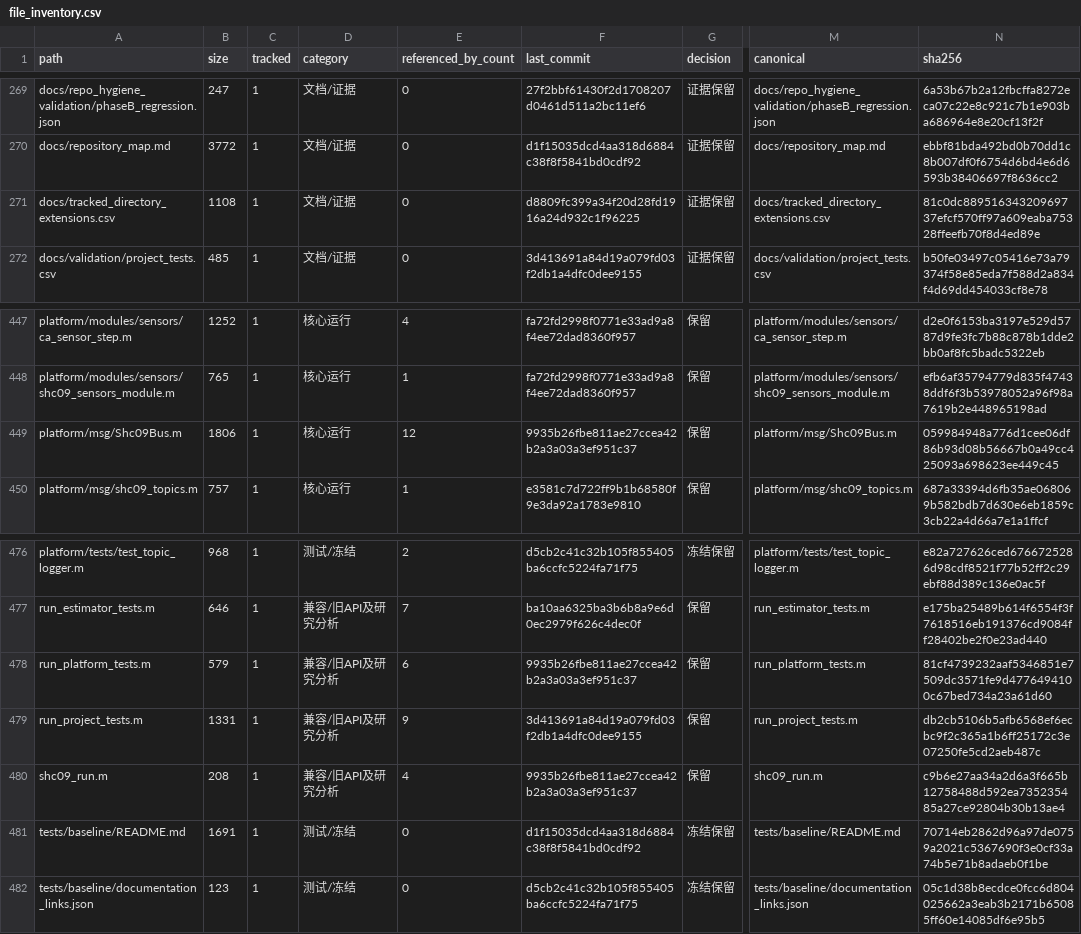
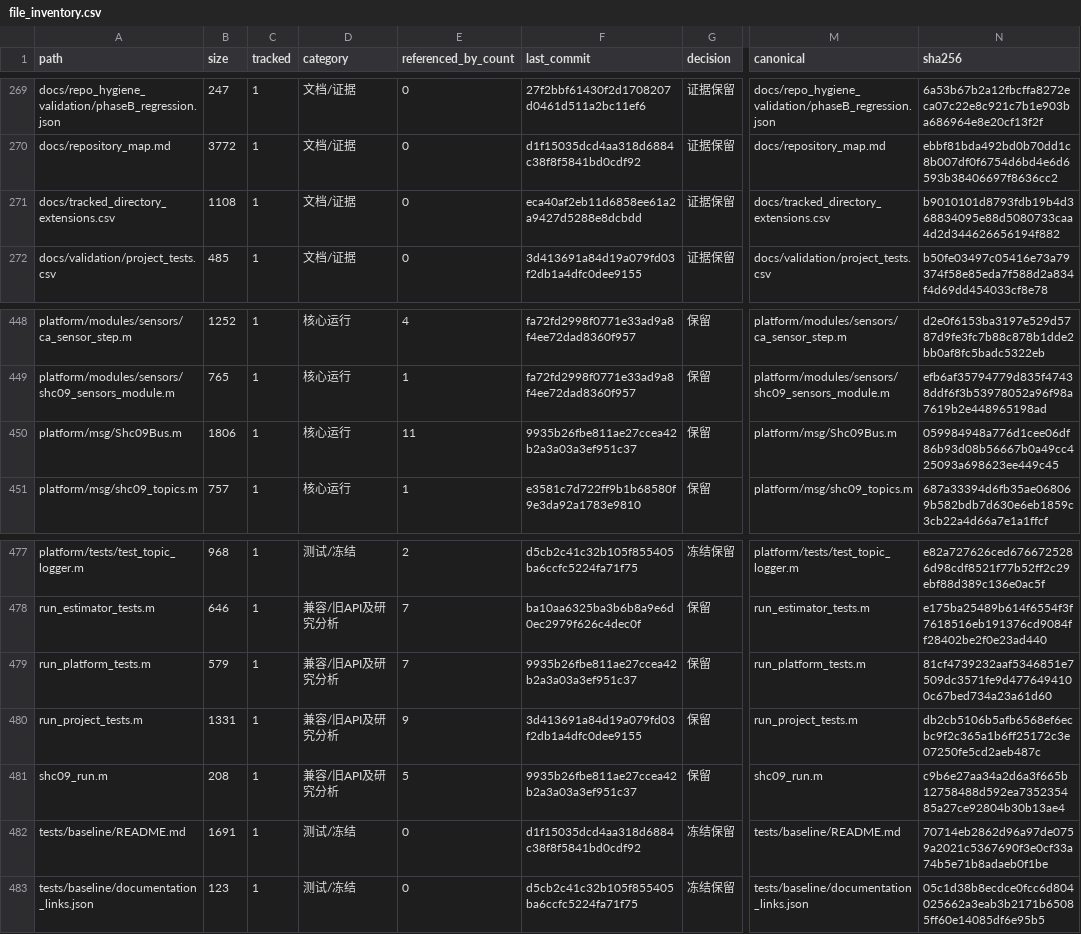
Before and after one commit to tangqingxi/Ducted-Fan-SHC09-matlab, a CSV file: docs/file_inventory.csv, drawn as a sheet; only a part is shown, gaps mark what is left out; addresses are those after the commit; the diff covers the shown part only; the diff names each change by its address in the sheet, - before the commit and + after, or states it on an @@ line.

```diff
--- a/docs/file_inventory.csv
+++ b/docs/file_inventory.csv
-F271 (last_commit): d8809fc399a34f20d28fd1916a24d932c1f96225
+F271 (last_commit): eca40af2eb11d6858ee61a2a9427d5288e8dcbdd
-N271 (sha256): 81c0dc88951634320969737efcf570ff97a609eaba75328ffeefb70f8d4ed89e
+N271 (sha256): b9010101d8793fdb19b4d368834095e88d5080733caa4d2d344626656194f882
-E450 (referenced_by_count): 12
+E450 (referenced_by_count): 11
-E479 (referenced_by_count): 6
+E479 (referenced_by_count): 7
-E481 (referenced_by_count): 4
+E481 (referenced_by_count): 5
```
Also changed, not shown: 1 added row and 31 edited cells elsewhere in this file, docs/file_category_summary.csv, docs/tracked_directory_extensions.csv, 5 other files.
